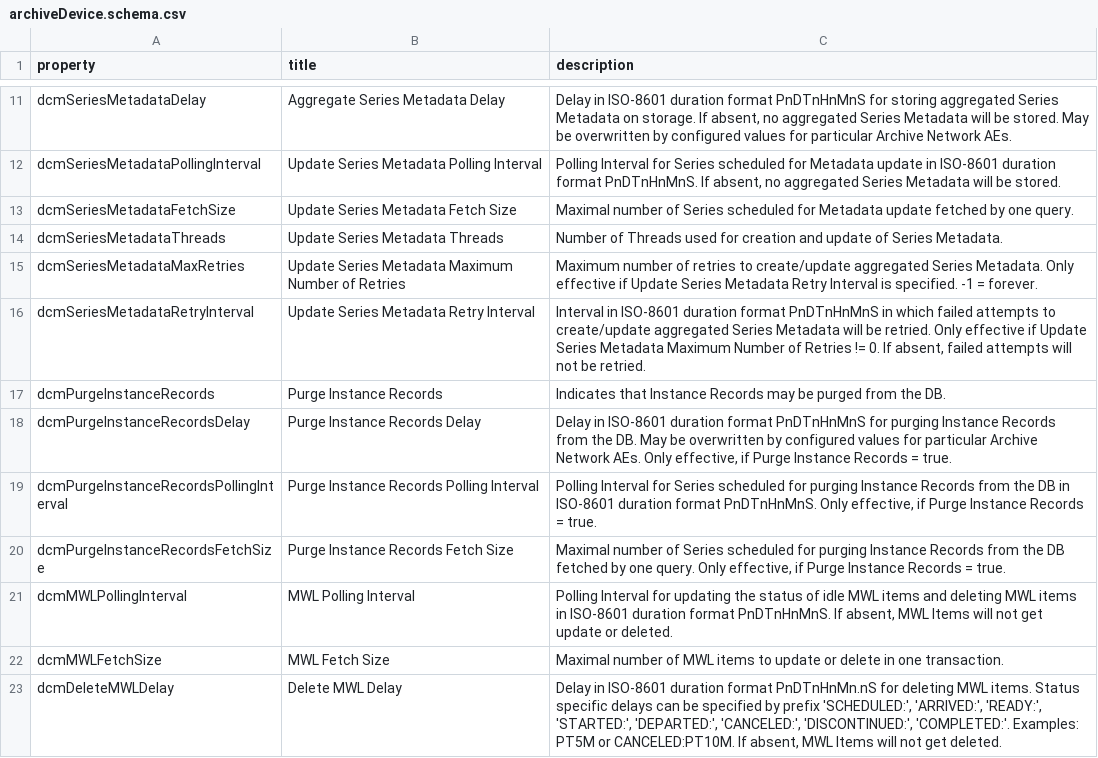
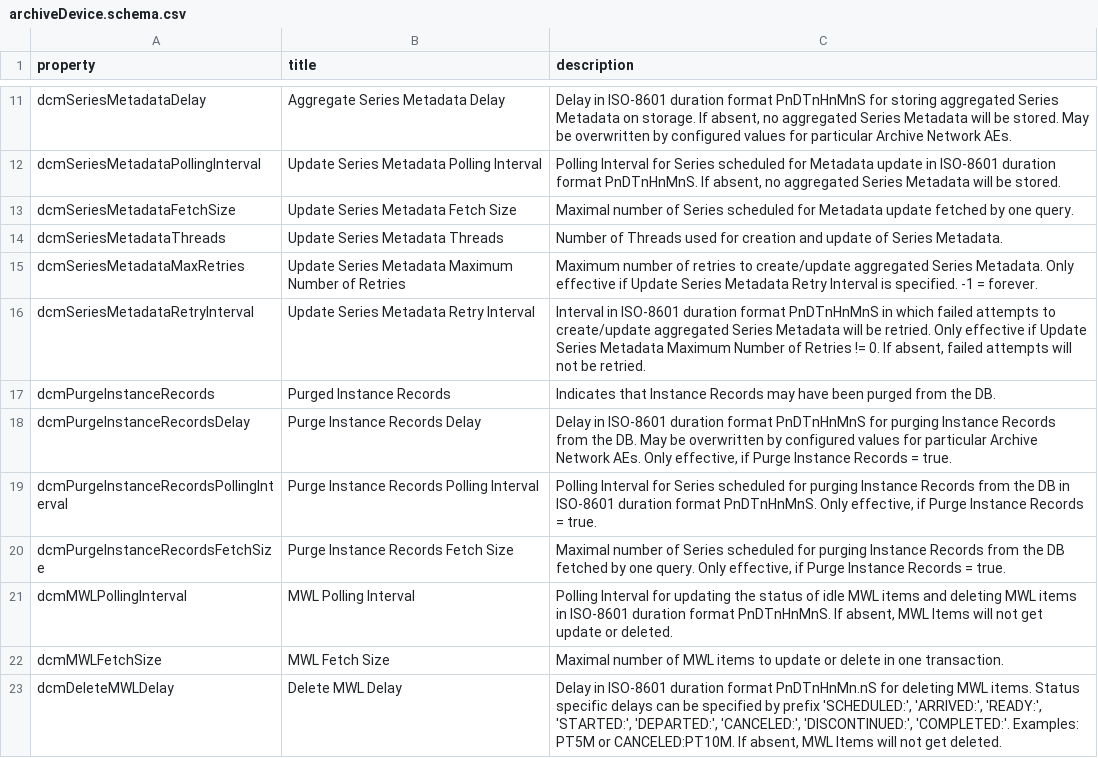
Before and after one commit to dcm4che/dcm4chee-arc-lang, a CSV file: src/csv/archiveDevice.schema.csv, drawn as a sheet; only a part is shown, gaps mark what is left out.

```diff
--- a/src/csv/archiveDevice.schema.csv
+++ b/src/csv/archiveDevice.schema.csv
@@ -16,3 +16,3 @@
 "dcmSeriesMetadataRetryInterval","Update Series Metadata Retry Interval","Interval in ISO-8601 duration format PnDTnHnMnS in which failed attempts to create/update aggregated Series Metadata will be retried. Only effective if Update Series Metadata Maximum Number of Retries != 0. If absent, failed attempts will not be retried."
-"dcmPurgeInstanceRecords","Purge Instance Records","Indicates that Instance Records may be purged from the DB."
+"dcmPurgeInstanceRecords","Purged Instance Records","Indicates that Instance Records may have been purged from the DB."
 "dcmPurgeInstanceRecordsDelay","Purge Instance Records Delay","Delay in ISO-8601 duration format PnDTnHnMnS for purging Instance Records from the DB. May be overwritten by configured values for particular Archive Network AEs. Only effective, if Purge Instance Records = true."
```
Also changed, not shown: src/csv/hi/archiveDevice.schema.csv, src/csv/ja/archiveDevice.schema.csv, 5 other files.
